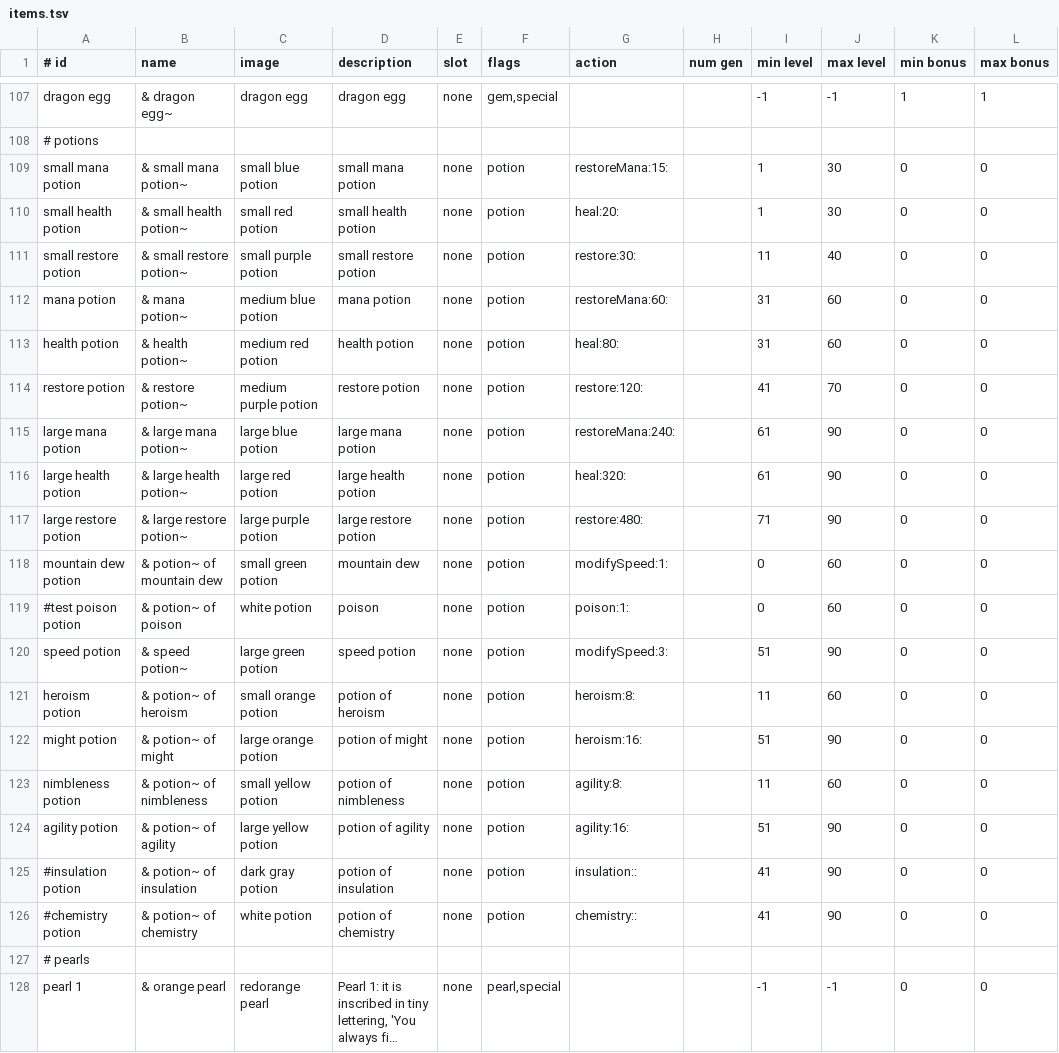
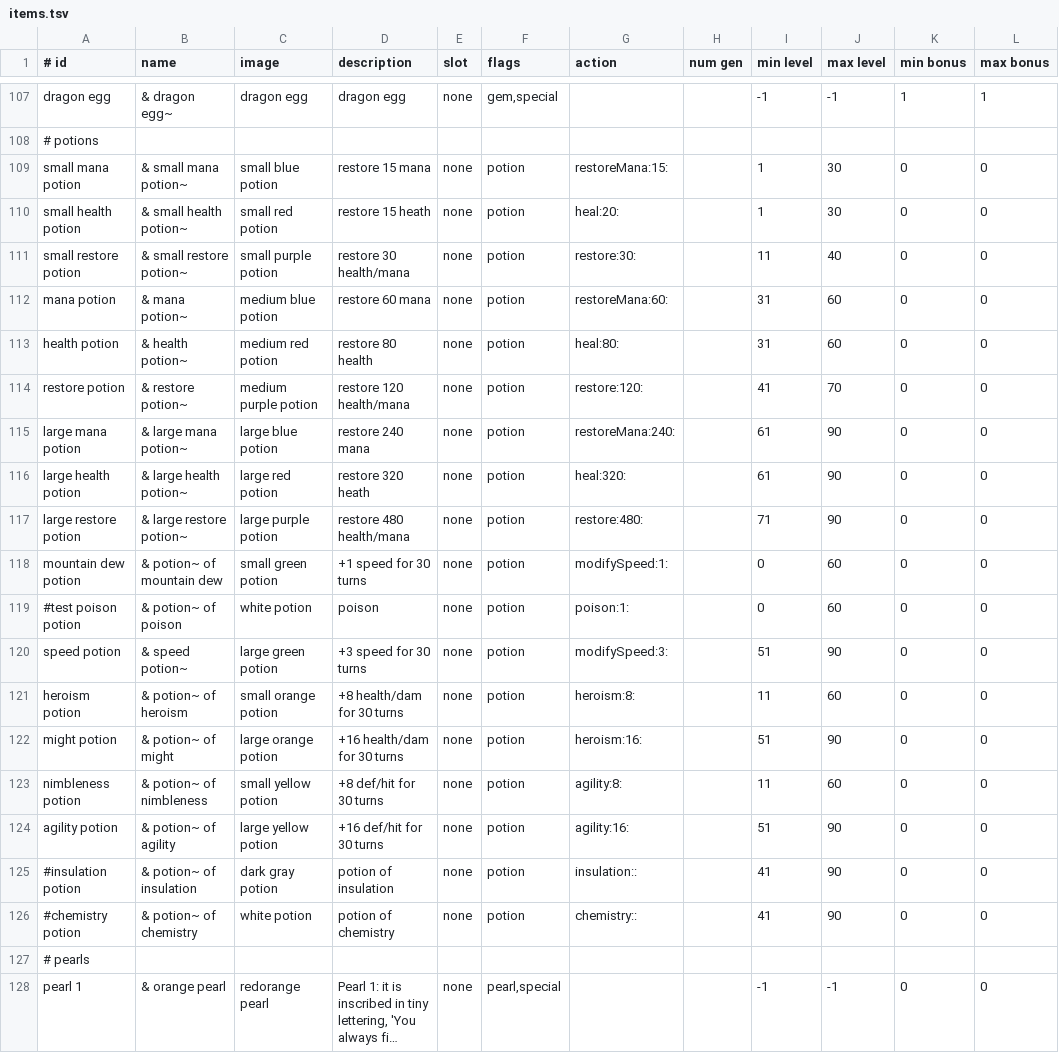
Before and after one commit to jonathanacross/pow, a TSV file: src/main/resources/data/items.tsv, drawn as a sheet; only a part is shown, gaps mark what is left out; long unchanged cells end in …; the diff names each change by its address in the sheet, - before the commit and + after, or states it on an @@ line.

Commit message:
show effects of potions in lists/look. Fix typo in help.

```diff
--- a/src/main/resources/data/items.tsv
+++ b/src/main/resources/data/items.tsv
-D109 (description): small mana potion
+D109 (description): restore 15 mana
-D110 (description): small health potion
+D110 (description): restore 15 heath
-D111 (description): small restore potion
+D111 (description): restore 30 health/mana
-D112 (description): mana potion
+D112 (description): restore 60 mana
-D113 (description): health potion
+D113 (description): restore 80 health
-D114 (description): restore potion
+D114 (description): restore 120 health/mana
-D115 (description): large mana potion
+D115 (description): restore 240 mana
-D116 (description): large health potion
+D116 (description): restore 320 heath
-D117 (description): large restore potion
+D117 (description): restore 480 health/mana
-D118 (description): mountain dew
+D118 (description): +1 speed for 30 turns
-D120 (description): speed potion
+D120 (description): +3 speed for 30 turns
-D121 (description): potion of heroism
+D121 (description): +8 health/dam for 30 turns
-D122 (description): potion of might
+D122 (description): +16 health/dam for 30 turns
-D123 (description): potion of nimbleness
+D123 (description): +8 def/hit for 30 turns
-D124 (description): potion of agility
+D124 (description): +16 def/hit for 30 turns
```
Also changed, not shown: 2 other files.
